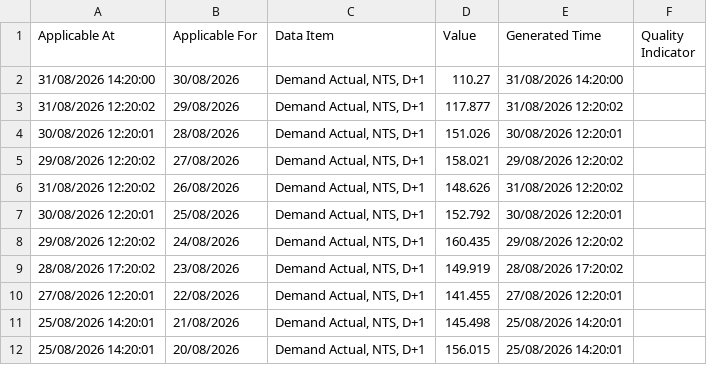
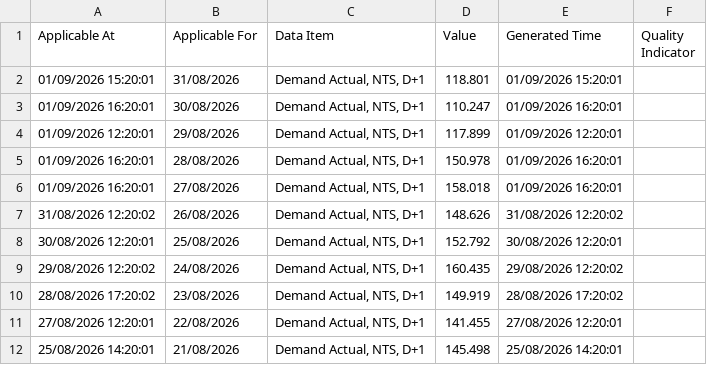
Before and after one commit to xdityx/xoserve-uk-gas-demand-forecasting, a CSV file: data/raw/uk_gas_demand_provisional_daily.csv, drawn as a sheet; only a part is shown; the shorter side is filled out with more unchanged rows.

```diff
--- a/data/raw/uk_gas_demand_provisional_daily.csv
+++ b/data/raw/uk_gas_demand_provisional_daily.csv
@@ -1,6 +1,7 @@
 Applicable At,Applicable For,Data Item,Value,Generated Time,Quality Indicator
-31/08/2026 14:20:00,30/08/2026,"Demand Actual, NTS, D+1",110.27,31/08/2026 14:20:00,
-31/08/2026 12:20:02,29/08/2026,"Demand Actual, NTS, D+1",117.877,31/08/2026 12:20:02,
-30/08/2026 12:20:01,28/08/2026,"Demand Actual, NTS, D+1",151.026,30/08/2026 12:20:01,
-29/08/2026 12:20:02,27/08/2026,"Demand Actual, NTS, D+1",158.021,29/08/2026 12:20:02,
+01/09/2026 15:20:01,31/08/2026,"Demand Actual, NTS, D+1",118.801,01/09/2026 15:20:01,
+01/09/2026 16:20:01,30/08/2026,"Demand Actual, NTS, D+1",110.247,01/09/2026 16:20:01,
+01/09/2026 12:20:01,29/08/2026,"Demand Actual, NTS, D+1",117.899,01/09/2026 12:20:01,
+01/09/2026 16:20:01,28/08/2026,"Demand Actual, NTS, D+1",150.978,01/09/2026 16:20:01,
+01/09/2026 16:20:01,27/08/2026,"Demand Actual, NTS, D+1",158.018,01/09/2026 16:20:01,
 31/08/2026 12:20:02,26/08/2026,"Demand Actual, NTS, D+1",148.626,31/08/2026 12:20:02,
```
Also changed, not shown: data/raw/uk_gas_demand_daily.csv, 4 other files.
